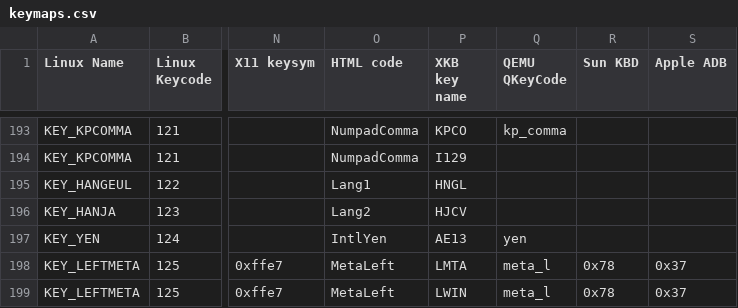
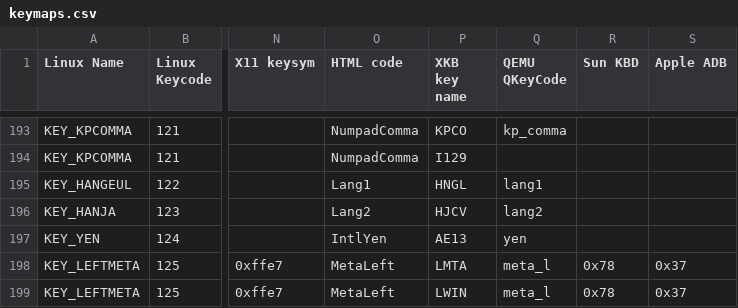
Before and after one commit to qemu/keycodemapdb, a CSV file: data/keymaps.csv, drawn as a sheet; only a part is shown, gaps mark what is left out; the diff names each change by its address in the sheet, - before the commit and + after, or states it on an @@ line.

Commit message:
Add QEMU QKeyCode "lang1" and "lang2"
This corresponds to commit d7696ff884e35c6dacf83a7cbe3355e3b0a90125
of https://gitlab.com/qemu-project/qemu.

Signed-off-by: Akihiko Odaki <akihiko.odaki@gmail.com>

```diff
--- a/data/keymaps.csv
+++ b/data/keymaps.csv
-Q195 (QEMU QKeyCode): (empty)
+Q195 (QEMU QKeyCode): lang1
-Q196 (QEMU QKeyCode): (empty)
+Q196 (QEMU QKeyCode): lang2
```
